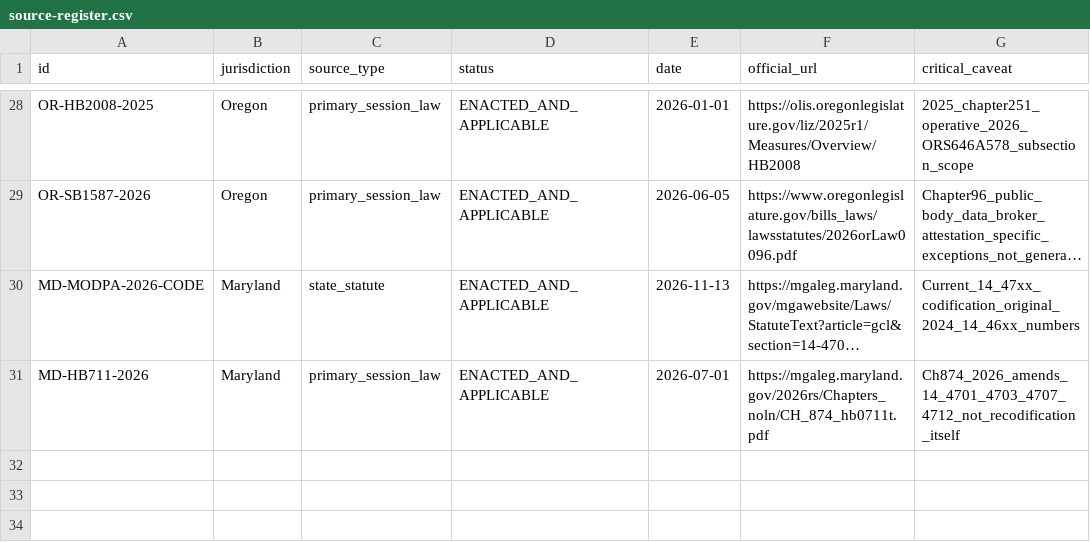
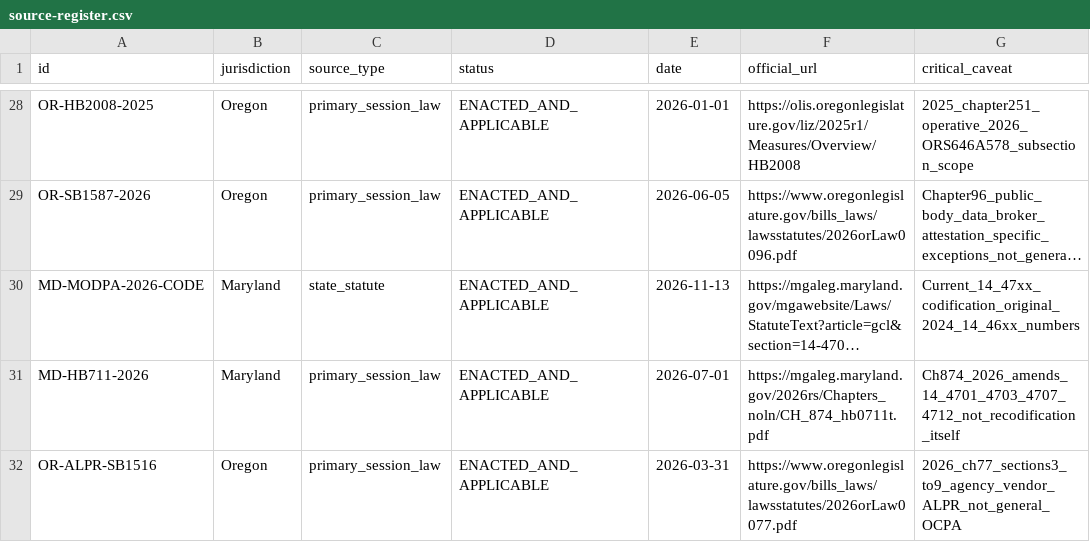
Before and after one commit to LUNCY579/Tech-Law, a CSV file: research/2026-11-13/source-register.csv, drawn as a sheet; only a part is shown, gaps mark what is left out; long unchanged cells end in …; the diff names each change by its address in the sheet, - before the commit and + after, or states it on an @@ line.

```diff
--- a/research/2026-11-13/source-register.csv
+++ b/research/2026-11-13/source-register.csv
+row 32: OR-ALPR-SB1516 | Oregon | primary_session_law | ENACTED_AND_APPLICABLE | 2026-03-31 | https://www.oregonlegislature.gov/bills_laws/lawsstatutes/2026orLaw0077.pdf | 2026_ch77_sections3_to9_agency_vendor_ALPR_not_general_OCPA
```
Also changed, not shown: quality/legal-change-watchlist.csv, 8 other files.
